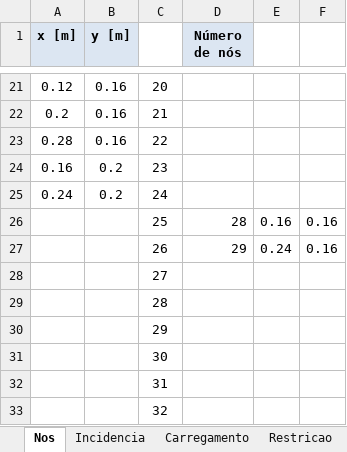
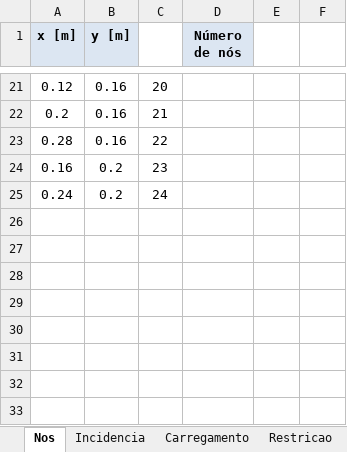
Before and after one commit to mayrapeter/TermoSol1, an Excel workbook: entrada.xlsx, sheet Nos, drawn as a sheet; only a part is shown, gaps mark what is left out; values as stored, in another font and other column widths than the file's, no borders; the diff names each change by its address in the sheet, - before the commit and + after, or states it on an @@ line.

```diff
--- a/entrada.xlsx (sheet Nos)
+++ b/entrada.xlsx (sheet Nos)
-row 26:  |  | 25 | 28 | 0.16 | 0.16
-row 27:  |  | 26 | 29 | 0.24 | 0.16
-row 28:  |  | 27
-row 29:  |  | 28
-row 30:  |  | 29
-row 31:  |  | 30
-row 32:  |  | 31
-row 33:  |  | 32
```
Also changed, not shown: sheet Incidencia, sheet Carregamento, 3 other files.
